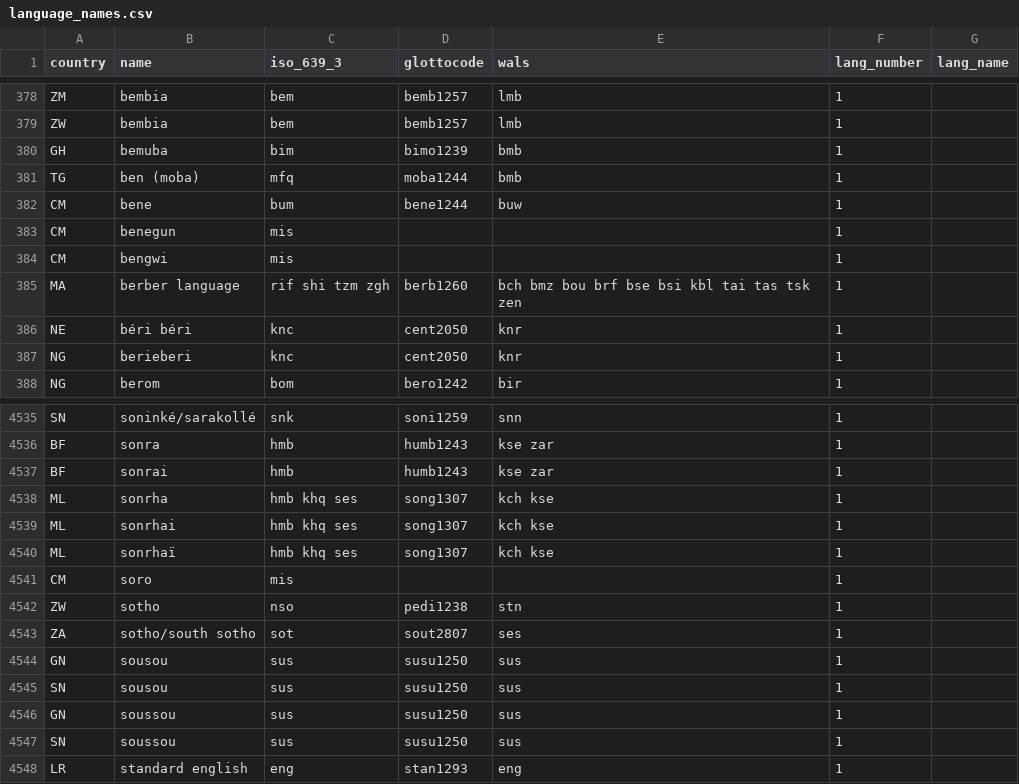
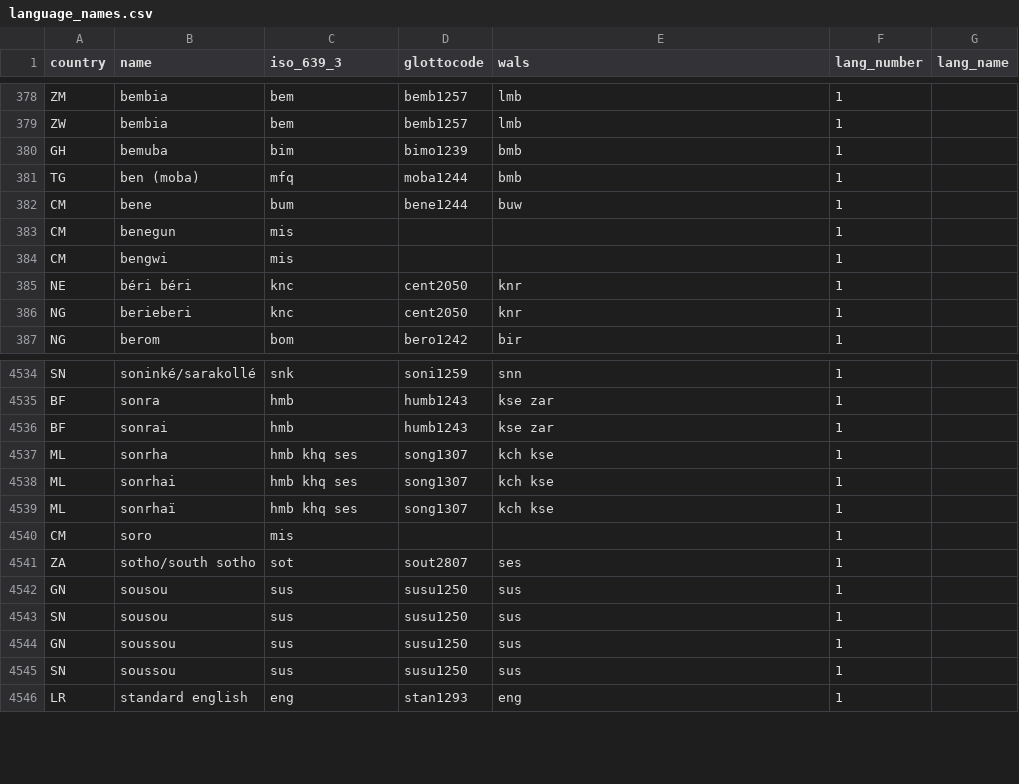
Before and after one commit to jrnold/afrobarometer-languages, a CSV file: data/language_names.csv, drawn as a sheet; only a part is shown, gaps mark what is left out; the diff names each change by its address in the sheet, - before the commit and + after, or states it on an @@ line.

Commit message:
fix lang names

```diff
--- a/data/language_names.csv
+++ b/data/language_names.csv
-row 385: MA | berber language | rif shi tzm zgh | berb1260 | bch bmz bou brf bse bsi kbl tai tas tsk zen | 1
-row 4542: ZW | sotho | nso | pedi1238 | stn | 1
```
Also changed, not shown: 3 other files.
